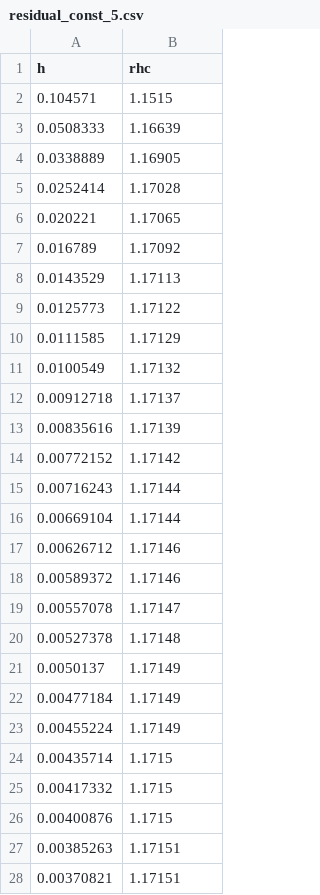
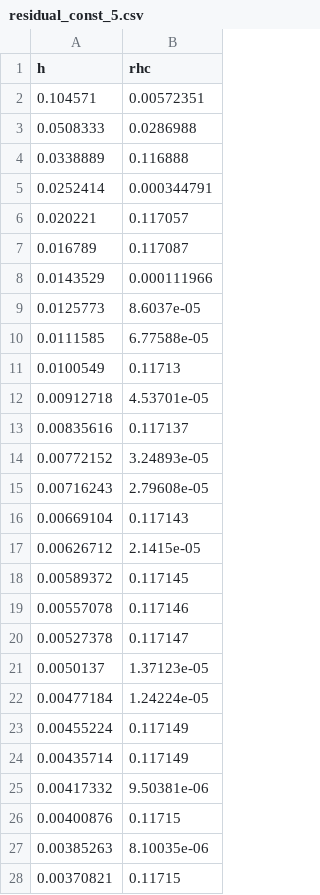
Before and after one commit to duxxen/NumMeth, a CSV file: lab2/data/quad/residual_const_5.csv, drawn as a sheet; only a part is shown; the diff covers the shown part only.

```diff
--- a/lab2/data/quad/residual_const_5.csv
+++ b/lab2/data/quad/residual_const_5.csv
@@ -1,28 +1,28 @@
 h;rhc
-0.104571;1.1515
-0.0508333;1.16639
-0.0338889;1.16905
-0.0252414;1.17028
-0.020221;1.17065
-0.016789;1.17092
-0.0143529;1.17113
-0.0125773;1.17122
-0.0111585;1.17129
-0.0100549;1.17132
-0.00912718;1.17137
-0.00835616;1.17139
-0.00772152;1.17142
-0.00716243;1.17144
-0.00669104;1.17144
-0.00626712;1.17146
-0.00589372;1.17146
-0.00557078;1.17147
-0.00527378;1.17148
-0.0050137;1.17149
-0.00477184;1.17149
-0.00455224;1.17149
-0.00435714;1.1715
-0.00417332;1.1715
-0.00400876;1.1715
-0.00385263;1.17151
-0.00370821;1.17151
+0.104571;0.00572351
+0.0508333;0.0286988
+0.0338889;0.116888
+0.0252414;0.000344791
+0.020221;0.117057
+0.016789;0.117087
+0.0143529;0.000111966
+0.0125773;8.6037e-05
+0.0111585;6.77588e-05
+0.0100549;0.11713
+0.00912718;4.53701e-05
+0.00835616;0.117137
+0.00772152;3.24893e-05
+0.00716243;2.79608e-05
+0.00669104;0.117143
+0.00626712;2.1415e-05
+0.00589372;0.117145
+0.00557078;0.117146
+0.00527378;0.117147
+0.0050137;1.37123e-05
+0.00477184;1.24224e-05
+0.00455224;0.117149
+0.00435714;0.117149
+0.00417332;9.50381e-06
+0.00400876;0.11715
+0.00385263;8.10035e-06
+0.00370821;0.11715
```
Also changed, not shown: 73 edited cells elsewhere in this file, lab2/data/quad/residual_func_5.csv, lab2/data/quad/test_const_4.csv, 13 other files.
